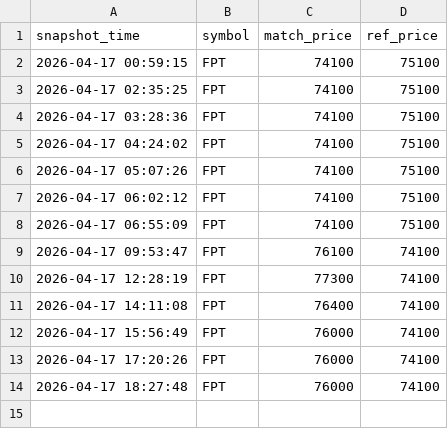
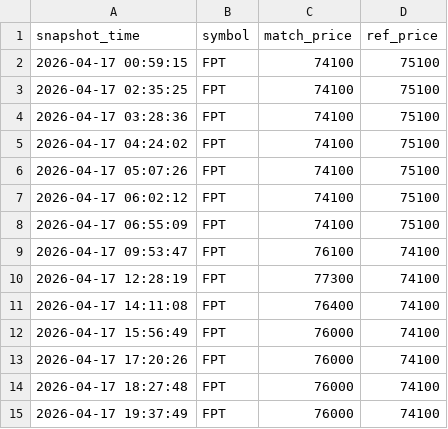
Before and after one commit to Huy24vt/stock-dashboard, a CSV file: data/intraday/2026-04-17/fpt_intraday.csv, drawn as a sheet.

```diff
--- a/data/intraday/2026-04-17/fpt_intraday.csv
+++ b/data/intraday/2026-04-17/fpt_intraday.csv
@@ -14 +14,2 @@
 2026-04-17 18:27:48,FPT,76000,74100
+2026-04-17 19:37:49,FPT,76000,74100
```
Also changed, not shown: data/intraday/2026-04-17/acb_intraday.csv, data/intraday/2026-04-17/hpg_intraday.csv.
